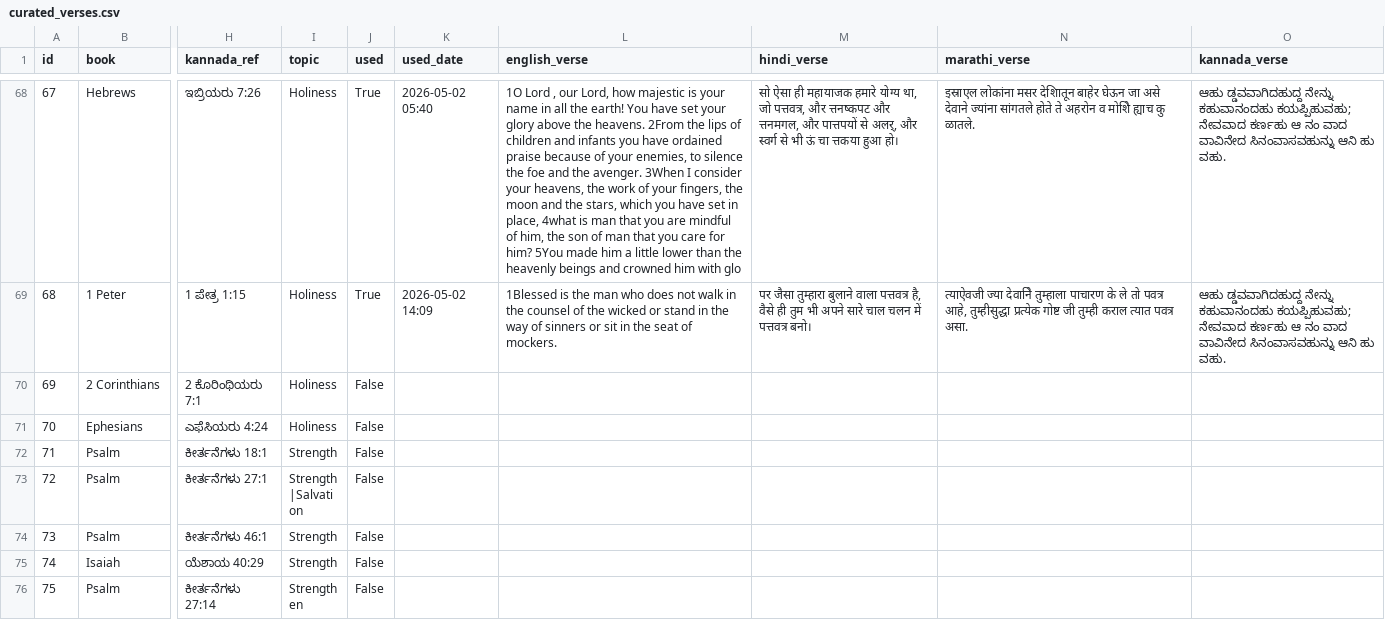
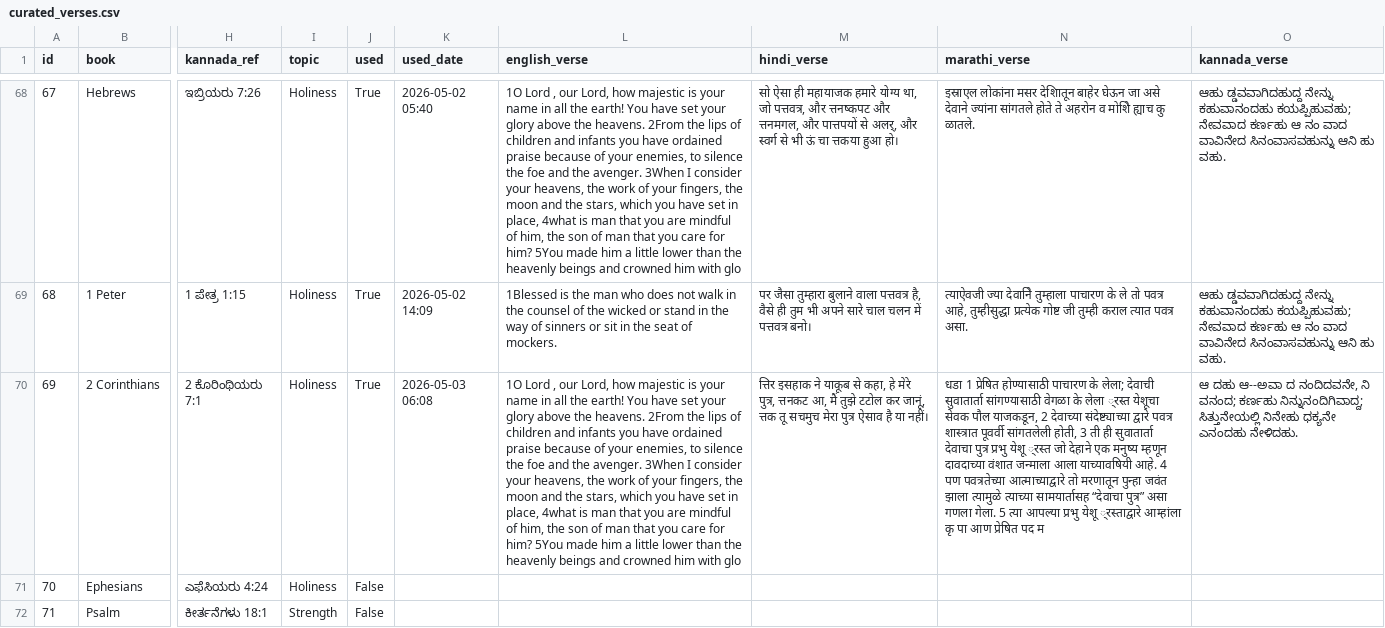
Before and after one commit to nitsuajo13-art/versebloomed, a CSV file: verses/curated_verses.csv, drawn as a sheet; only a part is shown, gaps mark what is left out; the shorter side is filled out with more unchanged rows; the diff names each change by its address in the sheet, - before the commit and + after, or states it on an @@ line.

Commit message:
🌸 morning verse posted — 2026-05-03

```diff
--- a/verses/curated_verses.csv
+++ b/verses/curated_verses.csv
-J70 (used): False
+J70 (used): True
-K70 (used_date): (empty)
+K70 (used_date): 2026-05-03 06:08
-L70 (english_verse): (empty)
+L70 (english_verse): 1O Lord , our Lord, how majestic is your name in all the earth! You have set your glory above the heavens. 2From the lips of children and infants you have ordained praise because of your enemies, to silence the foe and the avenger. 3When I consider your heavens, the work of your fingers, the moon and the stars, which you have set in place, 4what is man that you are mindful of him, the son of man that you care for him? 5You made him a little lower than the heavenly beings and crowned him with glo
-M70 (hindi_verse): (empty)
+M70 (hindi_verse): त्तिर इसहाक ने याकूब से कहा, हे मेरे पुत्र, त्तनकट आ, मैं तुझे टटोल कर जानूं, त्तक तू सचमुच मेरा पुत्र ऐसाव है या नहीं।
-N70 (marathi_verse): (empty)
+N70 (marathi_verse): धडा 1 प्रेषित होण्यासाठी पाचारण के लेला; देवाची सुवातार्ता सांगण्यासाठी वेगळा के लेला ्रस्त येशूचा सेवक पौल याजकडून, 2 देवाच्या संदेष्ट्याच्या द्वारे पवत्र शास्त्रात पूवर्वी सांगतलेली होती, 3 ती ही सुवातार्ता देवाचा पुत्र प्रभु येशू ्रस्त जो देहाने एक मनुष्य म्हणून दावदाच्या वंशात जन्माला आला याच्यावषियी आहे. 4 पण पवत्रतेच्या आत्माच्याद्वारे तो मरणातून पुन्हा जवंत झाला त्यामुळे त्याच्या सामयार्तासह “देवाचा पुत्र” असा गणला गेला. 5 त्या आपल्या प्रभु येशू ्रस्ताद्वारे आम्हांला कृ पा आण प्रेषित पद म
-O70 (kannada_verse): (empty)
+O70 (kannada_verse): ಆ ದಹು ಆ--ಅವಾ ದ ನಂದಿದವನೇ, ನಿ ವನಂದ; ಕರ್ಣಹು ನಿನ್ನುನಂದಿಗಿವಾದ್ದ; ಸಿತ್ತುನೇಯಲ್ಲಿ ನಿನೇಹು ಧಕ್ಯನೇ ಎನಂದಹು ನೇಳಿದಹು.
```
